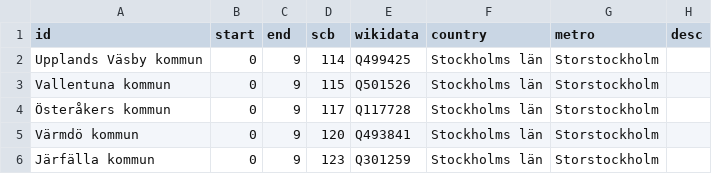
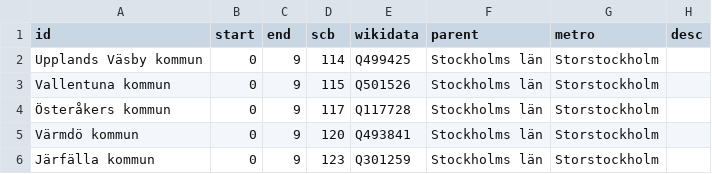
Before and after one commit to marple-newsrobot/marple-datatypes, a CSV file: regions/municipalities.csv, drawn as a sheet; only a part is shown; the diff names each change by its address in the sheet, - before the commit and + after, or states it on an @@ line.

Commit message:
typo

```diff
--- a/regions/municipalities.csv
+++ b/regions/municipalities.csv
-F1: country
+F1: parent
```
